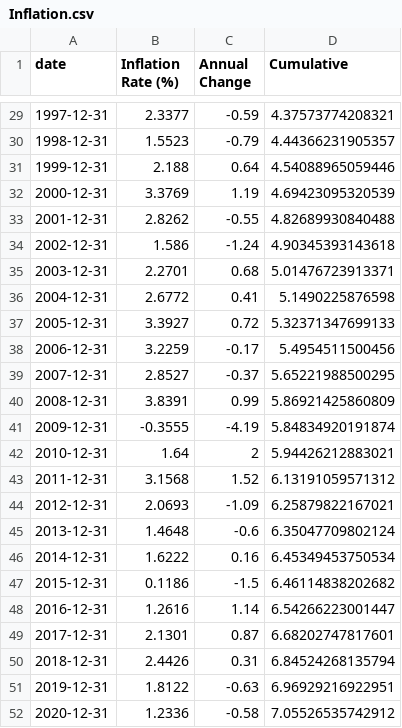
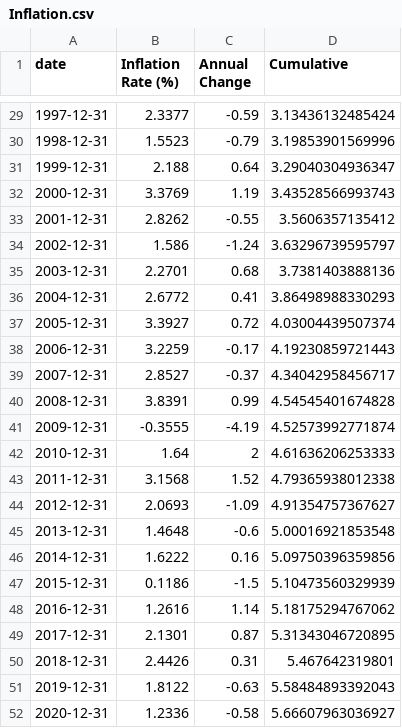
Before and after one commit to apearsall20/apearsall20.github.io, a CSV file: Inflation.csv, drawn as a sheet; only a part is shown, gaps mark what is left out; the diff covers the shown part only.

```diff
--- a/Inflation.csv
+++ b/Inflation.csv
@@ -29,24 +29,24 @@ date, Inflation Rate (%), Annual Change,Cumulative
-1997-12-31,2.3377,-0.59,4.37573774208321
-1998-12-31,1.5523,-0.79,4.44366231905357
-1999-12-31,2.188,0.64,4.54088965059446
-2000-12-31,3.3769,1.19,4.69423095320539
-2001-12-31,2.8262,-0.55,4.82689930840488
-2002-12-31,1.586,-1.24,4.90345393143618
-2003-12-31,2.2701,0.68,5.01476723913371
-2004-12-31,2.6772,0.41,5.1490225876598
-2005-12-31,3.3927,0.72,5.32371347699133
-2006-12-31,3.2259,-0.17,5.4954511500456
-2007-12-31,2.8527,-0.37,5.65221988500295
-2008-12-31,3.8391,0.99,5.86921425860809
-2009-12-31,-0.3555,-4.19,5.84834920191874
-2010-12-31,1.64,2,5.94426212883021
-2011-12-31,3.1568,1.52,6.13191059571312
-2012-12-31,2.0693,-1.09,6.25879822167021
-2013-12-31,1.4648,-0.6,6.35047709802124
-2014-12-31,1.6222,0.16,6.45349453750534
-2015-12-31,0.1186,-1.5,6.46114838202682
-2016-12-31,1.2616,1.14,6.54266223001447
-2017-12-31,2.1301,0.87,6.68202747817601
-2018-12-31,2.4426,0.31,6.84524268135794
-2019-12-31,1.8122,-0.63,6.96929216922951
-2020-12-31,1.2336,-0.58,7.05526535742912
+1997-12-31,2.3377,-0.59,3.13436132485424
+1998-12-31,1.5523,-0.79,3.19853901569996
+1999-12-31,2.188,0.64,3.29040304936347
+2000-12-31,3.3769,1.19,3.43528566993743
+2001-12-31,2.8262,-0.55,3.5606357135412
+2002-12-31,1.586,-1.24,3.63296739595797
+2003-12-31,2.2701,0.68,3.7381403888136
+2004-12-31,2.6772,0.41,3.86498988330293
+2005-12-31,3.3927,0.72,4.03004439507374
+2006-12-31,3.2259,-0.17,4.19230859721443
+2007-12-31,2.8527,-0.37,4.34042958456717
+2008-12-31,3.8391,0.99,4.54545401674828
+2009-12-31,-0.3555,-4.19,4.52573992771874
+2010-12-31,1.64,2,4.61636206253333
+2011-12-31,3.1568,1.52,4.79365938012338
+2012-12-31,2.0693,-1.09,4.91354757367627
+2013-12-31,1.4648,-0.6,5.00016921853548
+2014-12-31,1.6222,0.16,5.09750396359856
+2015-12-31,0.1186,-1.5,5.10473560329939
+2016-12-31,1.2616,1.14,5.18175294767062
+2017-12-31,2.1301,0.87,5.31343046720895
+2018-12-31,2.4426,0.31,5.467642319801
+2019-12-31,1.8122,-0.63,5.58484893392043
+2020-12-31,1.2336,-0.58,5.66607963036927
```
Also changed, not shown: 27 edited cells elsewhere in this file.
